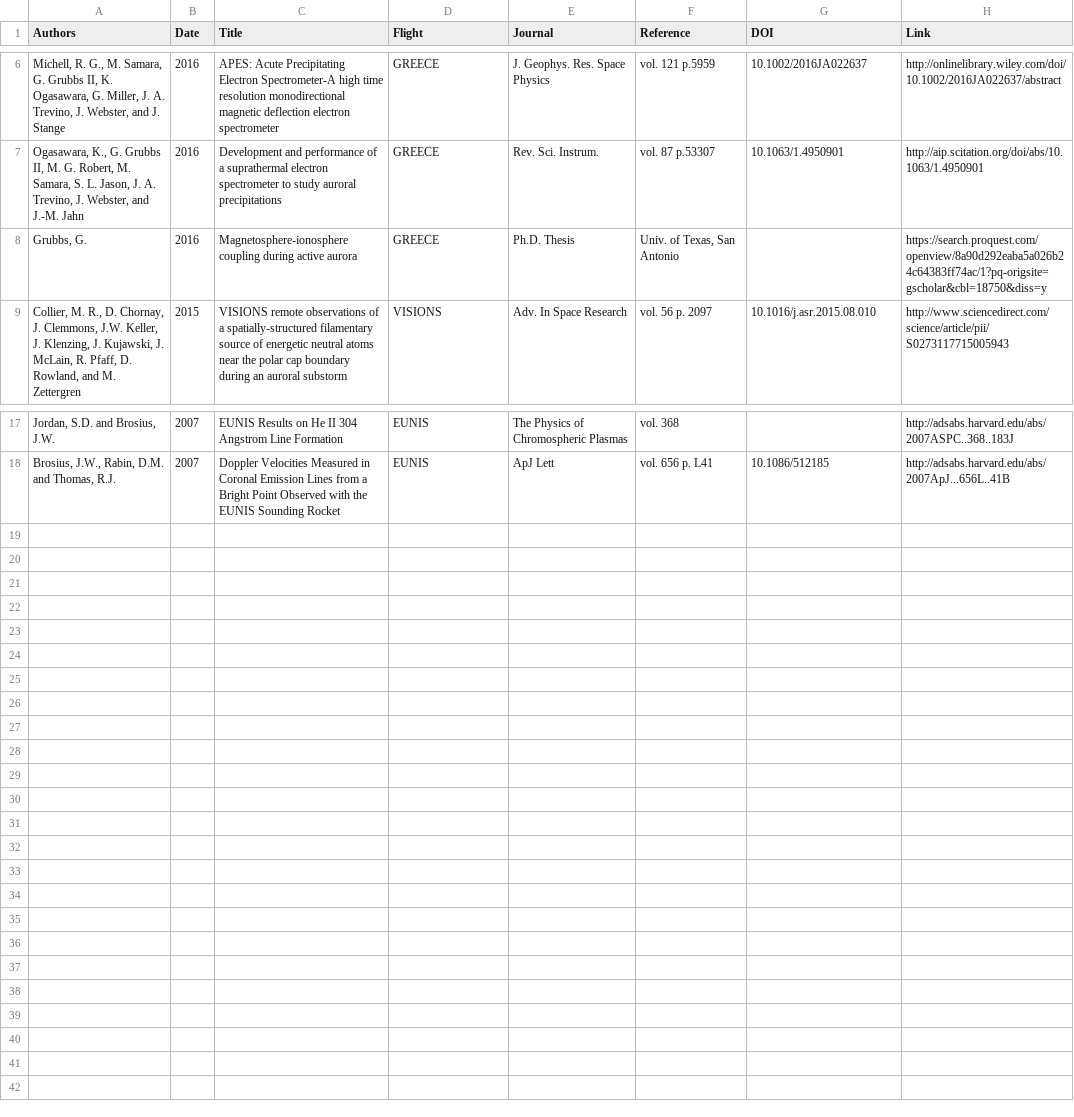
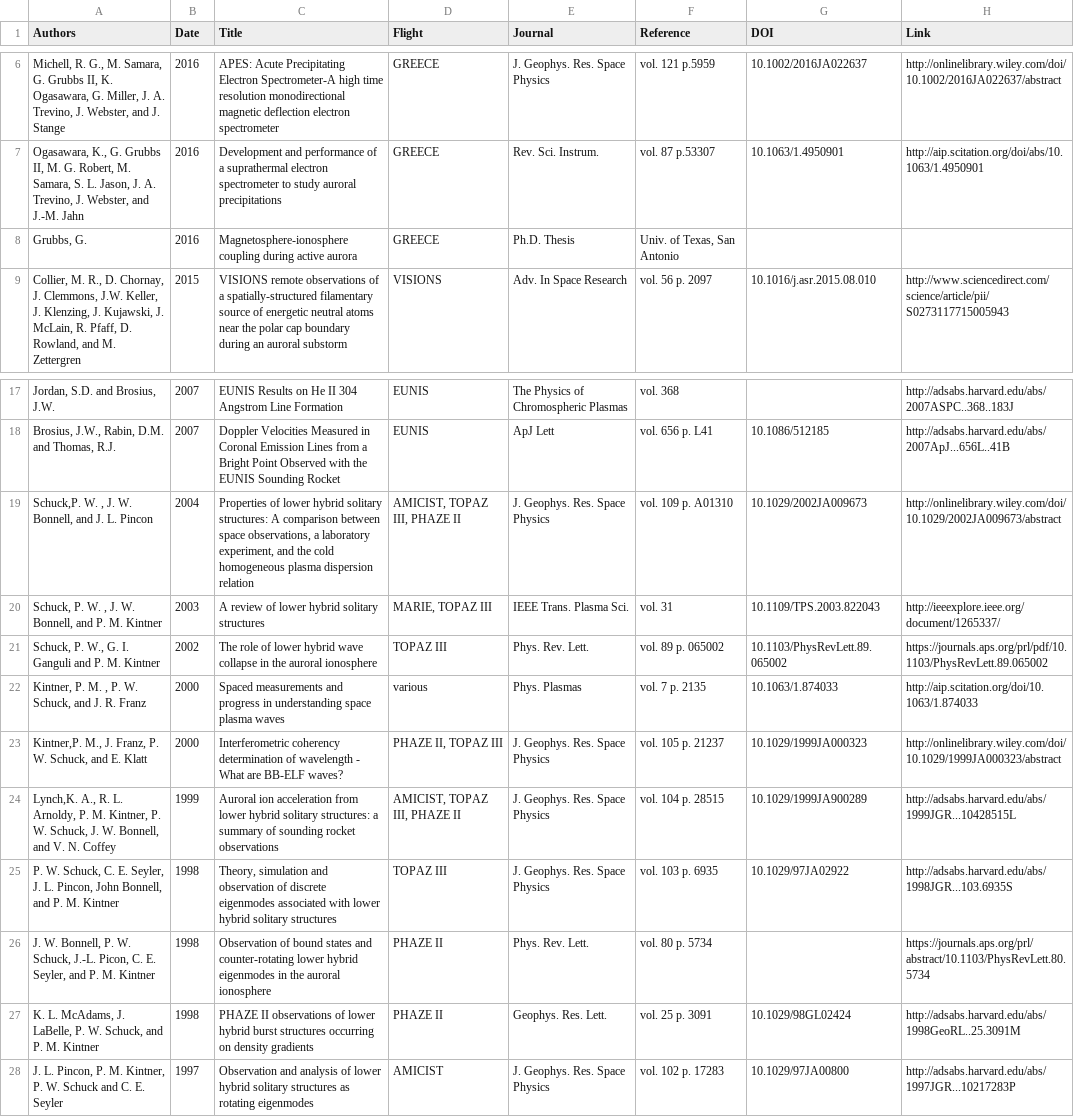
Before and after one commit to smartin41/NASA-rocket-science.github.io, a CSV file: _data/SR-pubs-compilation.csv, drawn as a sheet; only a part is shown, gaps mark what is left out.

Commit message:
updated rocket pubs

```diff
--- a/_data/SR-pubs-compilation.csv
+++ b/_data/SR-pubs-compilation.csv
@@ -7,3 +7,3 @@ Authors,Date,Title,Flight,Journal,Reference,DOI,Link
 "Ogasawara, K., G. Grubbs II, M. G. Robert, M. Samara, S. L. Jason, J. A. Trevino, J. Webster, and J.-M. Jahn",2016,Development and performance of a suprathermal electron spectrometer to study auroral precipitations,GREECE,Rev. Sci. Instrum.,vol. 87 p.53307,10.1063/1.4950901,http://aip.scitation.org/doi/abs/10.1063/1.4950901
-"Grubbs, G.",2016,Magnetosphere-ionosphere coupling during active aurora,GREECE,Ph.D. Thesis,"Univ. of Texas, San Antonio",,https://search.proquest.com/openview/8a90d292eaba5a026b24c64383ff74ac/1?pq-origsite=gscholar&cbl=18750&diss=y
+"Grubbs, G.",2016,Magnetosphere-ionosphere coupling during active aurora,GREECE,Ph.D. Thesis,"Univ. of Texas, San Antonio",,
 "Collier, M. R.,  D. Chornay, J. Clemmons, J.W. Keller, J. Klenzing, J. Kujawski, J. McLain, R. Pfaff, D. Rowland, and M. Zettergren",2015,VISIONS remote observations of a spatially-structured filamentary source of energetic neutral atoms near the polar cap boundary during an auroral substorm,VISIONS,Adv. In Space Research,vol. 56 p. 2097,10.1016/j.asr.2015.08.010,http://www.sciencedirect.com/science/article/pii/S0273117715005943
@@ -18 +18,11 @@ Authors,Date,Title,Flight,Journal,Reference,DOI,Link
 "Brosius, J.W., Rabin, D.M. and Thomas, R.J.",2007,Doppler Velocities Measured in Coronal Emission Lines from a Bright Point Observed with the EUNIS Sounding Rocket,EUNIS,ApJ Lett,vol. 656 p. L41,10.1086/512185,http://adsabs.harvard.edu/abs/2007ApJ...656L..41B
+"Schuck,P. W.  , J. W. Bonnell, and J. L. Pincon",2004,"Properties of lower hybrid solitary structures: A comparison between space observations, a laboratory experiment, and the cold homogeneous plasma dispersion relation","AMICIST, TOPAZ III, PHAZE II",J. Geophys. Res. Space Physics,vol. 109 p. A01310,10.1029/2002JA009673,http://onlinelibrary.wiley.com/doi/10.1029/2002JA009673/abstract
+"Schuck, P. W. , J. W. Bonnell, and P. M. Kintner",2003,A review of lower hybrid solitary structures,"MARIE, TOPAZ III",IEEE Trans. Plasma Sci.,vol. 31, 10.1109/TPS.2003.822043,http://ieeexplore.ieee.org/document/1265337/
+"Schuck, P. W., G. I. Ganguli and P. M. Kintner",2002,The role of lower hybrid wave collapse in the auroral ionosphere,TOPAZ III,Phys. Rev. Lett.,vol. 89 p. 065002,10.1103/PhysRevLett.89.065002,https://journals.aps.org/prl/pdf/10.1103/PhysRevLett.89.065002
+"Kintner, P. M. , P. W. Schuck, and J. R. Franz",2000,Spaced measurements and progress in understanding space plasma waves,various,Phys. Plasmas,vol. 7 p. 2135,10.1063/1.874033,http://aip.scitation.org/doi/10.1063/1.874033
+"Kintner,P. M.,  J. Franz, P. W. Schuck, and E. Klatt",2000, Interferometric coherency determination of wavelength - What are BB-ELF waves?,"PHAZE II, TOPAZ III",J. Geophys. Res. Space Physics,vol. 105 p. 21237,10.1029/1999JA000323,http://onlinelibrary.wiley.com/doi/10.1029/1999JA000323/abstract
+"Lynch,K. A.,  R. L. Arnoldy, P. M. Kintner, P. W. Schuck, J. W. Bonnell, and V. N. Coffey",1999,Auroral ion acceleration from lower hybrid solitary structures: a summary of sounding rocket observations,"AMICIST, TOPAZ III, PHAZE II",J. Geophys. Res. Space Physics,vol. 104 p. 28515,10.1029/1999JA900289,http://adsabs.harvard.edu/abs/1999JGR...10428515L
+"P. W. Schuck, C. E. Seyler, J. L. Pincon, John Bonnell, and P. M. Kintner",1998,"Theory, simulation and observation of discrete eigenmodes associated with lower hybrid solitary structures",TOPAZ III,J. Geophys. Res. Space Physics,vol. 103 p. 6935,10.1029/97JA02922,http://adsabs.harvard.edu/abs/1998JGR...103.6935S
+"J. W. Bonnell, P. W. Schuck, J.-L. Picon, C. E. Seyler, and P. M. Kintner",1998,Observation of bound states and counter-rotating lower hybrid eigenmodes in the auroral ionosphere,PHAZE II ,Phys. Rev. Lett.,vol. 80 p. 5734,,https://journals.aps.org/prl/abstract/10.1103/PhysRevLett.80.5734
+"K. L. McAdams, J. LaBelle, P. W. Schuck, and P. M. Kintner",1998,PHAZE II observations of lower hybrid burst structures occurring on density gradients,PHAZE II,Geophys. Res. Lett.,vol. 25 p. 3091,10.1029/98GL02424,http://adsabs.harvard.edu/abs/1998GeoRL..25.3091M
+"J. L. Pincon, P. M. Kintner, P. W. Schuck and C. E. Seyler",1997,Observation and analysis of lower hybrid solitary structures as rotating eigenmodes,AMICIST ,J. Geophys. Res. Space Physics,vol. 102 p. 17283,10.1029/97JA00800,http://adsabs.harvard.edu/abs/1997JGR...10217283P
```
